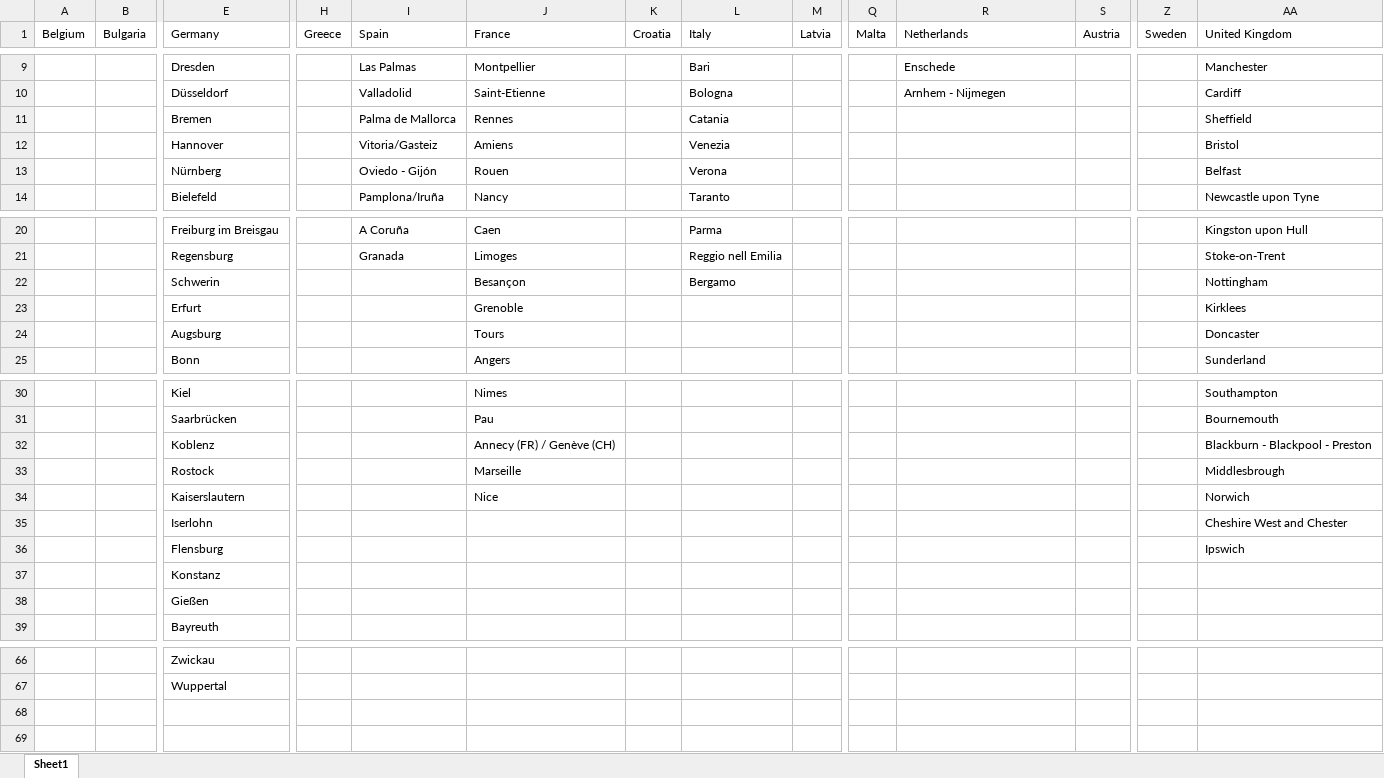
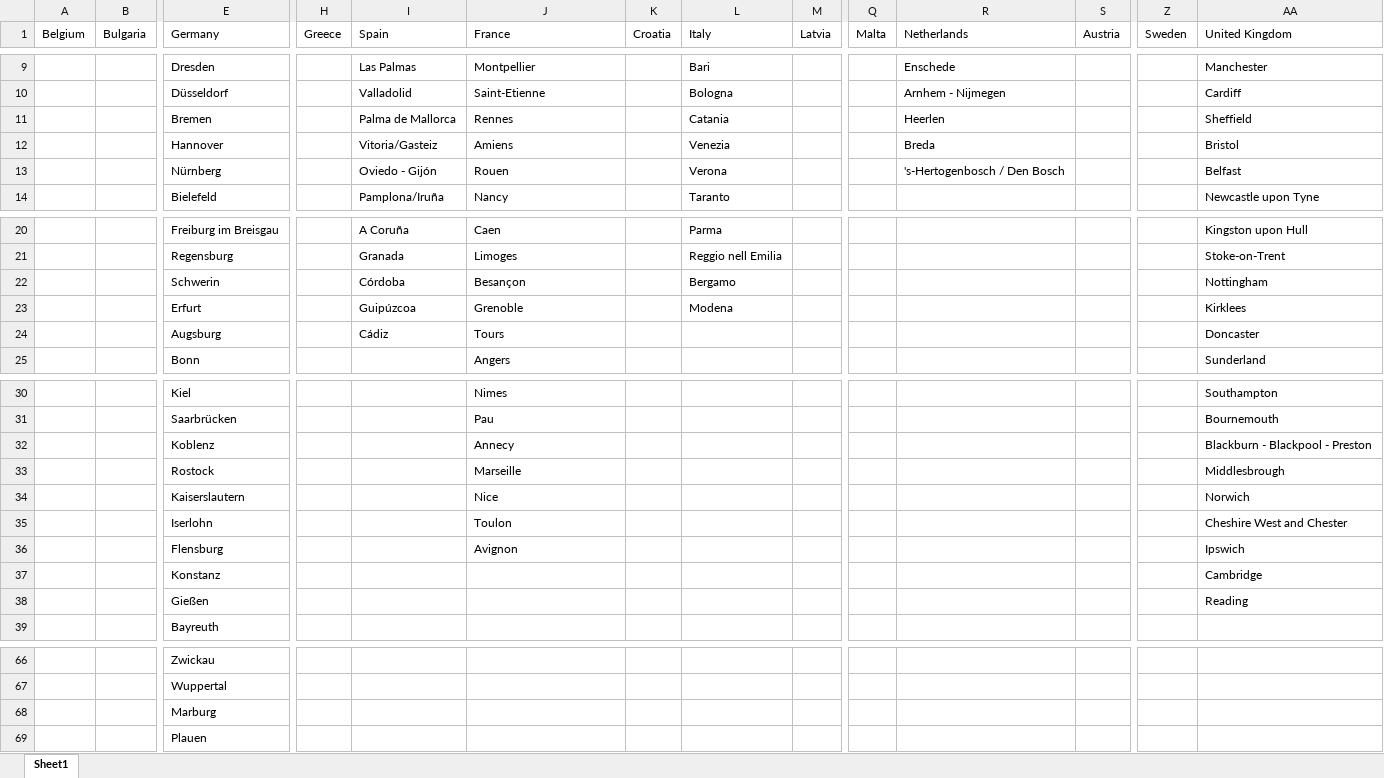
Before and after one commit to jjackson12/globCities, an Excel workbook: CountryCities.xlsx, sheet Sheet1, drawn as a sheet; only a part is shown, gaps mark what is left out; values as stored, in another font and other column widths than the file's, no cell formats; rows hold the shown columns only; the diff covers the shown part only; the diff names each change by its address in the sheet, - before the commit and + after, or states it on an @@ line.

Commit message:
full working data clean for country-separation

```diff
--- a/CountryCities.xlsx (sheet Sheet1)
+++ b/CountryCities.xlsx (sheet Sheet1)
-R11 (Netherlands): (empty)
+R11 (Netherlands): Heerlen
-R12 (Netherlands): (empty)
+R12 (Netherlands): Breda
-R13 (Netherlands): (empty)
+R13 (Netherlands): 's-Hertogenbosch / Den Bosch
-I22 (Spain): (empty)
+I22 (Spain): Córdoba
-I23 (Spain): (empty)
+I23 (Spain): Guipúzcoa
-L23 (Italy): (empty)
+L23 (Italy): Modena
-I24 (Spain): (empty)
+I24 (Spain): Cádiz
-J32 (France): Annecy (FR) / Genève (CH)
+J32 (France): Annecy
-J35 (France): (empty)
+J35 (France): Toulon
-J36 (France): (empty)
+J36 (France): Avignon
-AA37 (United Kingdom): (empty)
+AA37 (United Kingdom): Cambridge
-AA38 (United Kingdom): (empty)
+AA38 (United Kingdom): Reading
+row 68:  |  | Marburg
+row 69:  |  | Plauen
```
Also changed, not shown: 1 edited cell elsewhere in this sheet, cell formats, 1 other file.
